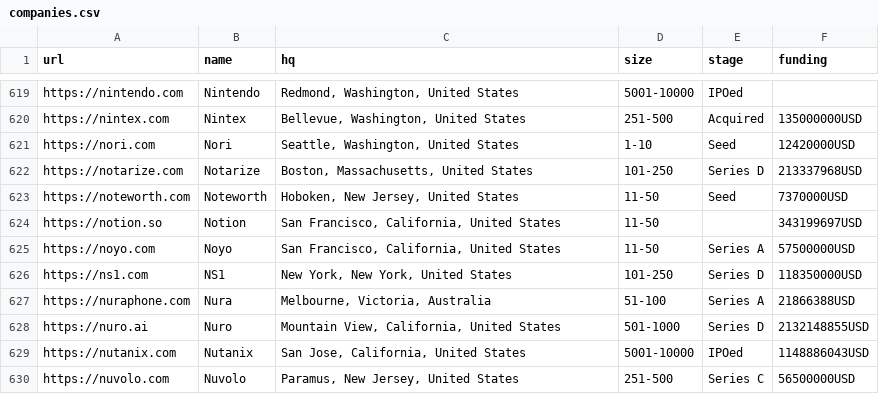
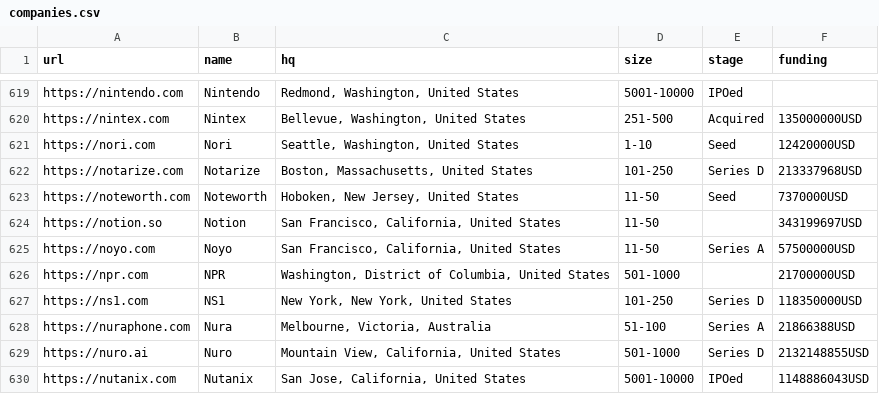
Before and after one commit to jobsort/jobsort, a CSV file: companies.csv, drawn as a sheet; only a part is shown, gaps mark what is left out; the shorter side is filled out with more unchanged rows; the diff names each change by its address in the sheet, - before the commit and + after, or states it on an @@ line.

Commit message:
Add NPR

```diff
--- a/companies.csv
+++ b/companies.csv
+row 626: https://npr.com | NPR | Washington, District of Columbia, United States | 501-1000 |  | 21700000USD
```
